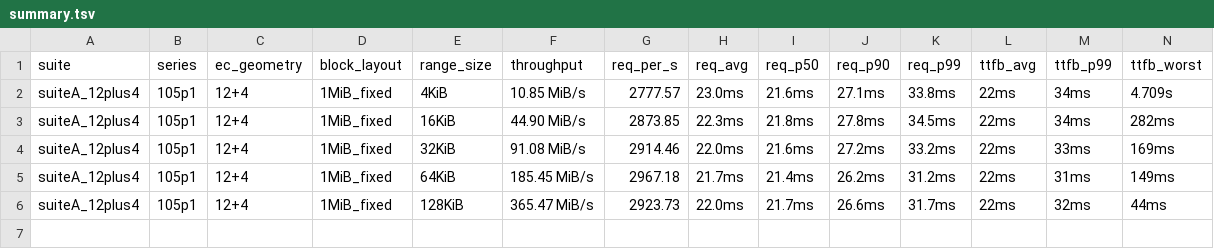
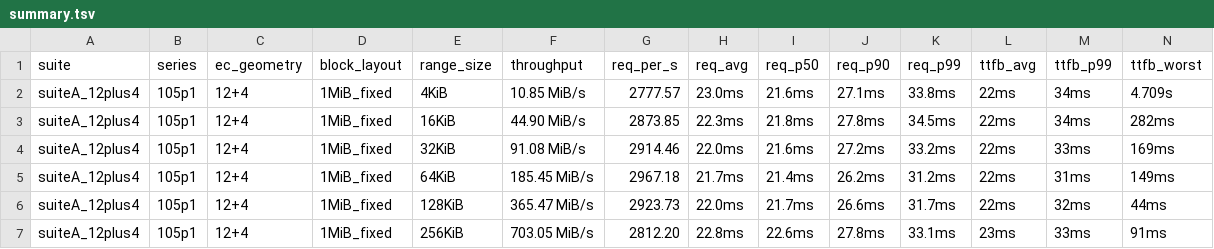
Before and after one commit to marshawcoco/rustfs, a TSV file: summary.tsv, drawn as a sheet.

Commit message:
bench(range): suiteA_12plus4 105p1 range=256KiB

```diff
--- a/summary.tsv
+++ b/summary.tsv
@@ -6 +6,2 @@ suiteA_12plus4	105p1	12+4	1MiB_fixed	64KiB	185.45 MiB/s	2967.18	21.7ms	21.4ms	26
 suiteA_12plus4	105p1	12+4	1MiB_fixed	128KiB	365.47 MiB/s	2923.73	22.0ms	21.7ms	26.6ms	31.7ms	22ms	32ms	44ms
+suiteA_12plus4	105p1	12+4	1MiB_fixed	256KiB	703.05 MiB/s	2812.20	22.8ms	22.6ms	27.8ms	33.1ms	23ms	33ms	91ms
```
Also changed, not shown: 2 other files.
